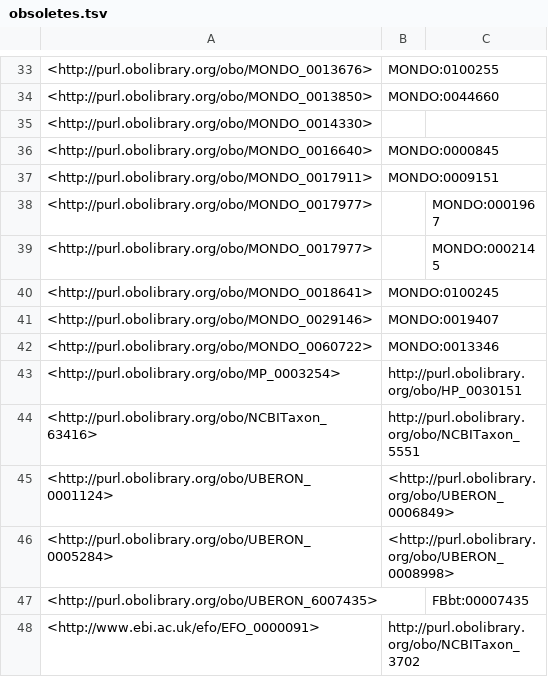
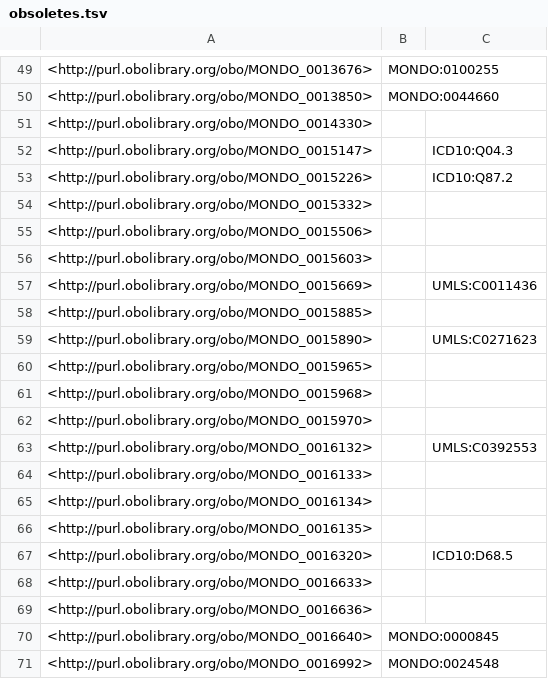
Before and after one commit to EBISPOT/efo, a TSV file: src/ontology/reports/obsoletes.tsv, drawn as a sheet; only a part is shown, gaps mark what is left out; the shorter side is filled out with more unchanged rows; the diff covers the shown part only.

Commit message:
Removed Mondo terms from #1052 from iri_dependencies and added to mondo_exclude temporarily

```diff
--- a/src/ontology/reports/obsoletes.tsv
+++ b/src/ontology/reports/obsoletes.tsv
@@ -35,2 +51,21 @@
 <http://purl.obolibrary.org/obo/MONDO_0014330>		
+<http://purl.obolibrary.org/obo/MONDO_0015147>		"ICD10:Q04.3"
+<http://purl.obolibrary.org/obo/MONDO_0015226>		"ICD10:Q87.2"
+<http://purl.obolibrary.org/obo/MONDO_0015332>		
+<http://purl.obolibrary.org/obo/MONDO_0015506>		
+<http://purl.obolibrary.org/obo/MONDO_0015603>		
+<http://purl.obolibrary.org/obo/MONDO_0015669>		"UMLS:C0011436"
+<http://purl.obolibrary.org/obo/MONDO_0015885>		
+<http://purl.obolibrary.org/obo/MONDO_0015890>		"UMLS:C0271623"
+<http://purl.obolibrary.org/obo/MONDO_0015965>		
+<http://purl.obolibrary.org/obo/MONDO_0015968>		
+<http://purl.obolibrary.org/obo/MONDO_0015970>		
+<http://purl.obolibrary.org/obo/MONDO_0016132>		"UMLS:C0392553"
+<http://purl.obolibrary.org/obo/MONDO_0016133>		
+<http://purl.obolibrary.org/obo/MONDO_0016134>		
+<http://purl.obolibrary.org/obo/MONDO_0016135>		
+<http://purl.obolibrary.org/obo/MONDO_0016320>		"ICD10:D68.5"
+<http://purl.obolibrary.org/obo/MONDO_0016633>		
+<http://purl.obolibrary.org/obo/MONDO_0016636>		
 <http://purl.obolibrary.org/obo/MONDO_0016640>	"MONDO:0000845"	
+<http://purl.obolibrary.org/obo/MONDO_0016992>	"MONDO:0024548"	
```
Also changed, not shown: 72 added rows elsewhere in this file, src/ontology/reports/class-count-by-prefix.tsv, 5 other files.
